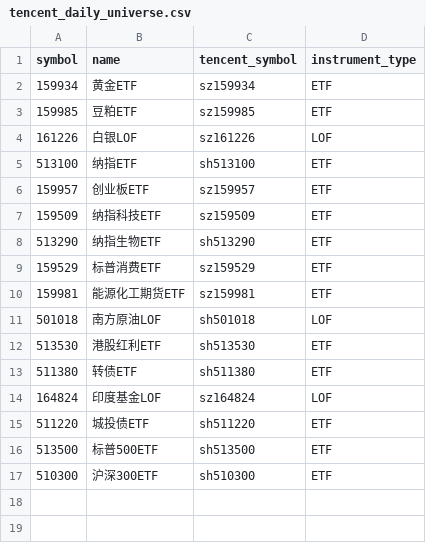
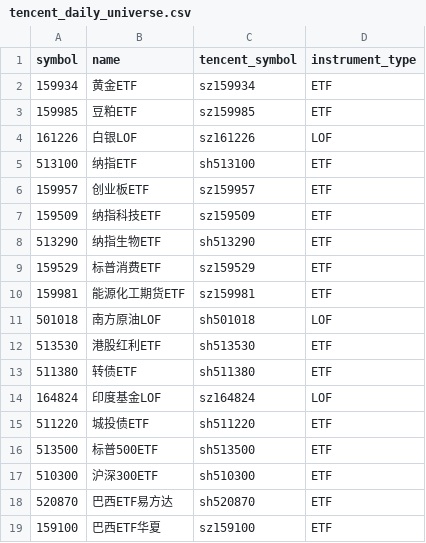
Before and after one commit to toyosky/etf-rotation-strategy, a CSV file: automation/tencent_daily_universe.csv, drawn as a sheet; the diff names each change by its address in the sheet, - before the commit and + after, or states it on an @@ line.

Commit message:
research: collect Brazil ETF carriers in daily bar sync

```diff
--- a/automation/tencent_daily_universe.csv
+++ b/automation/tencent_daily_universe.csv
+row 18: 520870 | 巴西ETF易方达 | sh520870 | ETF
+row 19: 159100 | 巴西ETF华夏 | sz159100 | ETF
```
